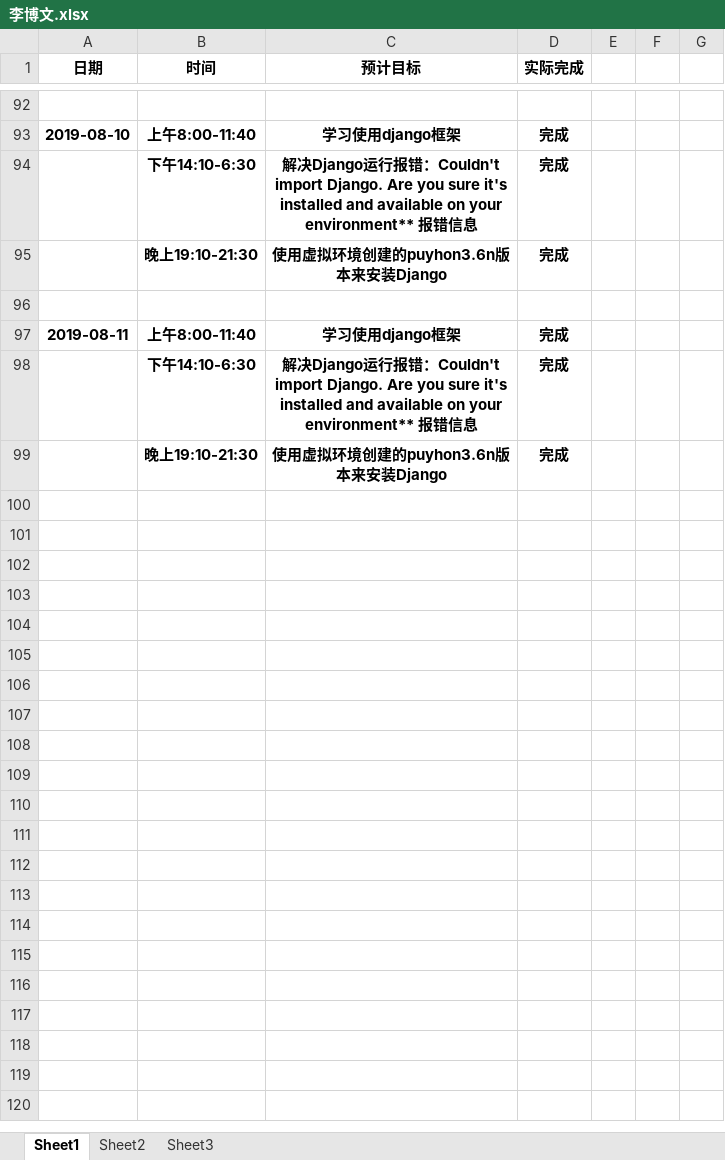
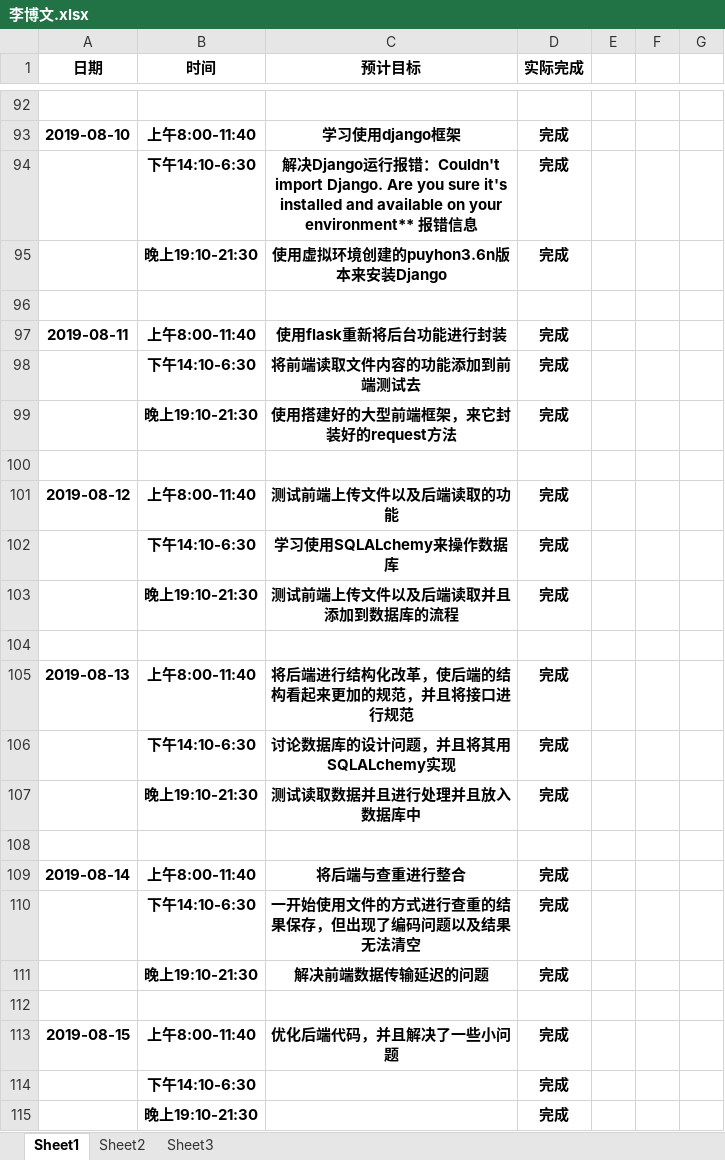
Before and after one commit to niuniu1122/guard, an Excel workbook: doc/log/李博文.xlsx, sheet Sheet1, drawn as a sheet; only a part is shown, gaps mark what is left out; values as stored, in another font and other column widths than the file's, no borders; the diff names each change by its address in the sheet, - before the commit and + after, or states it on an @@ line.

Commit message:
日志提交

```diff
--- a/doc/log/李博文.xlsx (sheet Sheet1)
+++ b/doc/log/李博文.xlsx (sheet Sheet1)
-C97 (预计目标): 学习使用django框架
+C97 (预计目标): 使用flask重新将后台功能进行封装
-C98 (预计目标): 解决Django运行报错：Couldn't import Django. Are you sure it's installed and available on your environment** 报错信息
+C98 (预计目标): 将前端读取文件内容的功能添加到前端测试去
-C99 (预计目标): 使用虚拟环境创建的puyhon3.6n版本来安装Django
+C99 (预计目标): 使用搭建好的大型前端框架，来它封装好的request方法
+row 100: (empty)
+row 101: 2019-08-12 | 上午8:00-11:40 | 测试前端上传文件以及后端读取的功能 | 完成
+row 102:  | 下午14:10-6:30 | 学习使用SQLALchemy来操作数据库 | 完成
+row 103:  | 晚上19:10-21:30 | 测试前端上传文件以及后端读取并且添加到数据库的流程 | 完成
+row 104: (empty)
+row 105: 2019-08-13 | 上午8:00-11:40 | 将后端进行结构化改革，使后端的结构看起来更加的规范，并且将接口进行规范 | 完成
+row 106:  | 下午14:10-6:30 | 讨论数据库的设计问题，并且将其用SQLALchemy实现 | 完成
+row 107:  | 晚上19:10-21:30 | 测试读取数据并且进行处理并且放入数据库中 | 完成
+row 108: (empty)
+row 109: 2019-08-14 | 上午8:00-11:40 | 将后端与查重进行整合 | 完成
+row 110:  | 下午14:10-6:30 | 一开始使用文件的方式进行查重的结果保存，但出现了编码问题以及结果无法清空 | 完成
+row 111:  | 晚上19:10-21:30 | 解决前端数据传输延迟的问题 | 完成
+row 112: (empty)
+row 113: 2019-08-15 | 上午8:00-11:40 | 优化后端代码，并且解决了一些小问题 | 完成
+row 114:  | 下午14:10-6:30 |  | 完成
+row 115:  | 晚上19:10-21:30 |  | 完成
```
